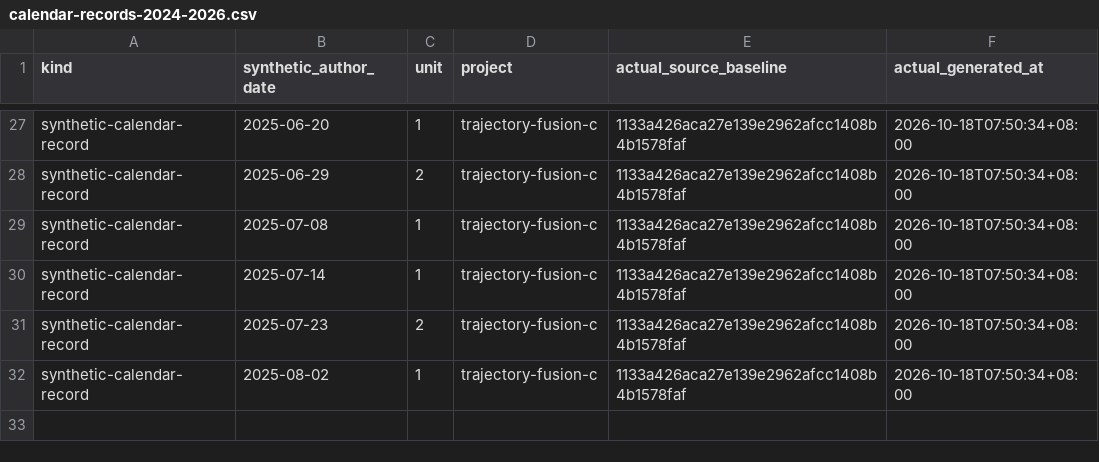
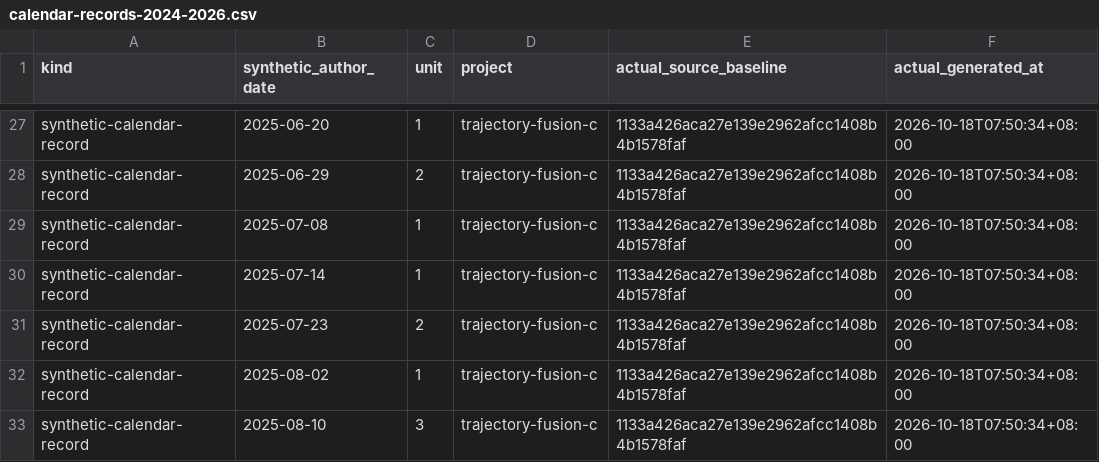
Before and after one commit to Khalil-Work/trajectory-fusion-c, a CSV file: docs/calendar-records-2024-2026.csv, drawn as a sheet; only a part is shown, gaps mark what is left out; the diff names each change by its address in the sheet, - before the commit and + after, or states it on an @@ line.

Commit message:
docs: synthetic calendar record 2025-08-10 unit 3
Documentation calendar reconstruction generated on 2026-10-18. Historical author dates do not date source development.

```diff
--- a/docs/calendar-records-2024-2026.csv
+++ b/docs/calendar-records-2024-2026.csv
+row 33: synthetic-calendar-record | 2025-08-10 | 3 | trajectory-fusion-c | 1133a426aca27e139e2962afcc1408b4b1578faf | 2026-10-18T07:50:34+08:00
```
